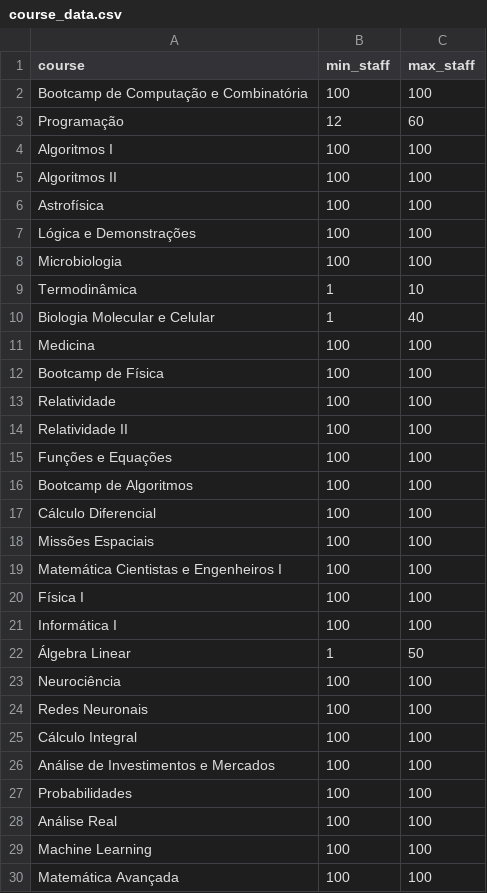
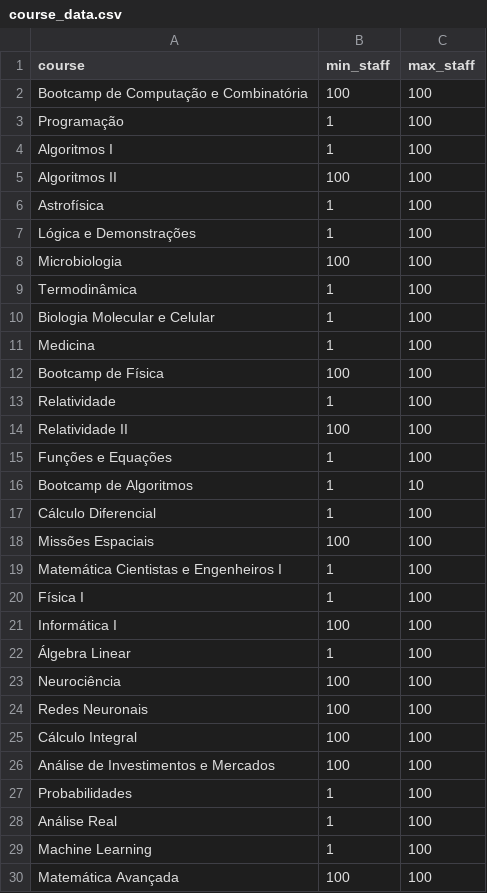
Before and after one commit to Joao03Guilherme/instr-aloc, a CSV file: Algoritmo_Geral/course_data.csv, drawn as a sheet; only a part is shown; the diff covers the shown part only.

Commit message:
update course_data.csv

```diff
--- a/Algoritmo_Geral/course_data.csv
+++ b/Algoritmo_Geral/course_data.csv
@@ -2,22 +2,22 @@ course,min_staff,max_staff
 Bootcamp de Computação e Combinatória,100,100
-Programação,12,60
-Algoritmos I,100,100
+Programação,1,100
+Algoritmos I,1,100
 Algoritmos II,100,100
-Astrofísica,100,100
-Lógica e Demonstrações,100,100
+Astrofísica,1,100
+Lógica e Demonstrações,1,100
 Microbiologia,100,100
-Termodinâmica,1,10
-Biologia Molecular e Celular,1,40
-Medicina,100,100
+Termodinâmica,1,100
+Biologia Molecular e Celular,1,100
+Medicina,1,100
 Bootcamp de Física,100,100
-Relatividade,100,100
+Relatividade,1,100
 Relatividade II,100,100
-Funções e Equações,100,100
-Bootcamp de Algoritmos,100,100
-Cálculo Diferencial,100,100
+Funções e Equações,1,100
+Bootcamp de Algoritmos,1,10
+Cálculo Diferencial,1,100
 Missões Espaciais,100,100
-Matemática Cientistas e Engenheiros I,100,100
-Física I,100,100
+Matemática Cientistas e Engenheiros I,1,100
+Física I,1,100
 Informática I,100,100
-Álgebra Linear,1,50
+Álgebra Linear,1,100
 Neurociência,100,100
@@ -26,5 +26,5 @@ Cálculo Integral,100,100
 Análise de Investimentos e Mercados,100,100
-Probabilidades,100,100
-Análise Real,100,100
-Machine Learning,100,100
+Probabilidades,1,100
+Análise Real,1,100
+Machine Learning,1,100
 Matemática Avançada,100,100
```
Also changed, not shown: 7 edited cells elsewhere in this file.
